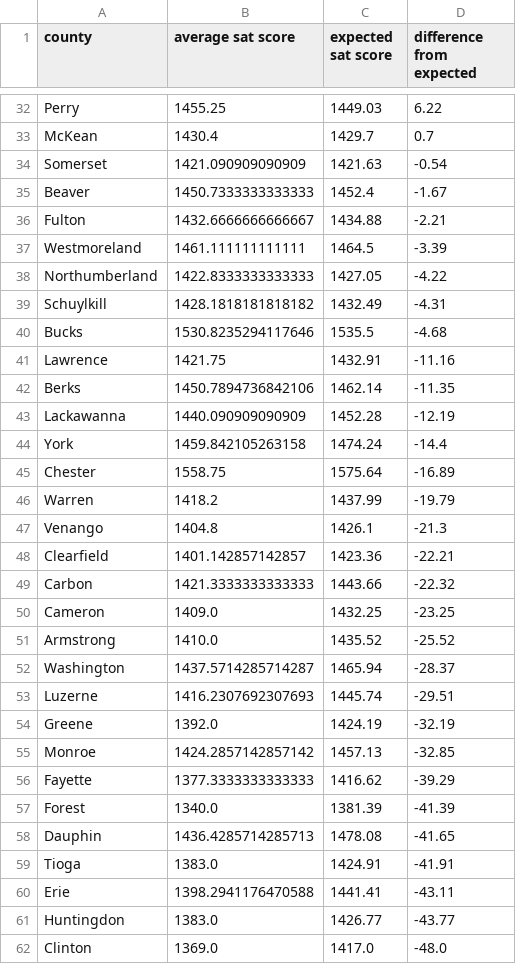
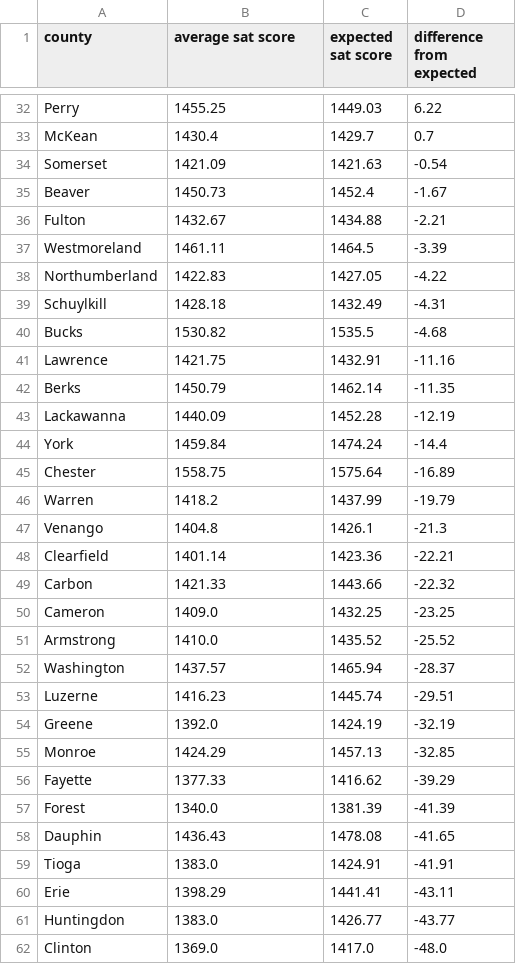
Before and after one commit to Statistica/pennsylvania-education, a CSV file: counties_avg_sat_difference.csv, drawn as a sheet; only a part is shown, gaps mark what is left out; the diff covers the shown part only.

```diff
--- a/counties_avg_sat_difference.csv
+++ b/counties_avg_sat_difference.csv
@@ -33,13 +33,13 @@ Perry,1455.25,1449.03,6.22
 McKean,1430.4,1429.7,0.7
-Somerset,1421.090909090909,1421.63,-0.54
-Beaver,1450.7333333333333,1452.4,-1.67
-Fulton,1432.6666666666667,1434.88,-2.21
-Westmoreland,1461.111111111111,1464.5,-3.39
-Northumberland,1422.8333333333333,1427.05,-4.22
-Schuylkill,1428.1818181818182,1432.49,-4.31
-Bucks,1530.8235294117646,1535.5,-4.68
+Somerset,1421.09,1421.63,-0.54
+Beaver,1450.73,1452.4,-1.67
+Fulton,1432.67,1434.88,-2.21
+Westmoreland,1461.11,1464.5,-3.39
+Northumberland,1422.83,1427.05,-4.22
+Schuylkill,1428.18,1432.49,-4.31
+Bucks,1530.82,1535.5,-4.68
 Lawrence,1421.75,1432.91,-11.16
-Berks,1450.7894736842106,1462.14,-11.35
-Lackawanna,1440.090909090909,1452.28,-12.19
-York,1459.842105263158,1474.24,-14.4
+Berks,1450.79,1462.14,-11.35
+Lackawanna,1440.09,1452.28,-12.19
+York,1459.84,1474.24,-14.4
 Chester,1558.75,1575.64,-16.89
@@ -47,15 +47,15 @@ Warren,1418.2,1437.99,-19.79
 Venango,1404.8,1426.1,-21.3
-Clearfield,1401.142857142857,1423.36,-22.21
-Carbon,1421.3333333333333,1443.66,-22.32
+Clearfield,1401.14,1423.36,-22.21
+Carbon,1421.33,1443.66,-22.32
 Cameron,1409.0,1432.25,-23.25
 Armstrong,1410.0,1435.52,-25.52
-Washington,1437.5714285714287,1465.94,-28.37
-Luzerne,1416.2307692307693,1445.74,-29.51
+Washington,1437.57,1465.94,-28.37
+Luzerne,1416.23,1445.74,-29.51
 Greene,1392.0,1424.19,-32.19
-Monroe,1424.2857142857142,1457.13,-32.85
-Fayette,1377.3333333333333,1416.62,-39.29
+Monroe,1424.29,1457.13,-32.85
+Fayette,1377.33,1416.62,-39.29
 Forest,1340.0,1381.39,-41.39
-Dauphin,1436.4285714285713,1478.08,-41.65
+Dauphin,1436.43,1478.08,-41.65
 Tioga,1383.0,1424.91,-41.91
-Erie,1398.2941176470588,1441.41,-43.11
+Erie,1398.29,1441.41,-43.11
 Huntingdon,1383.0,1426.77,-43.77
```
Also changed, not shown: 17 edited cells elsewhere in this file, 1 other file.
